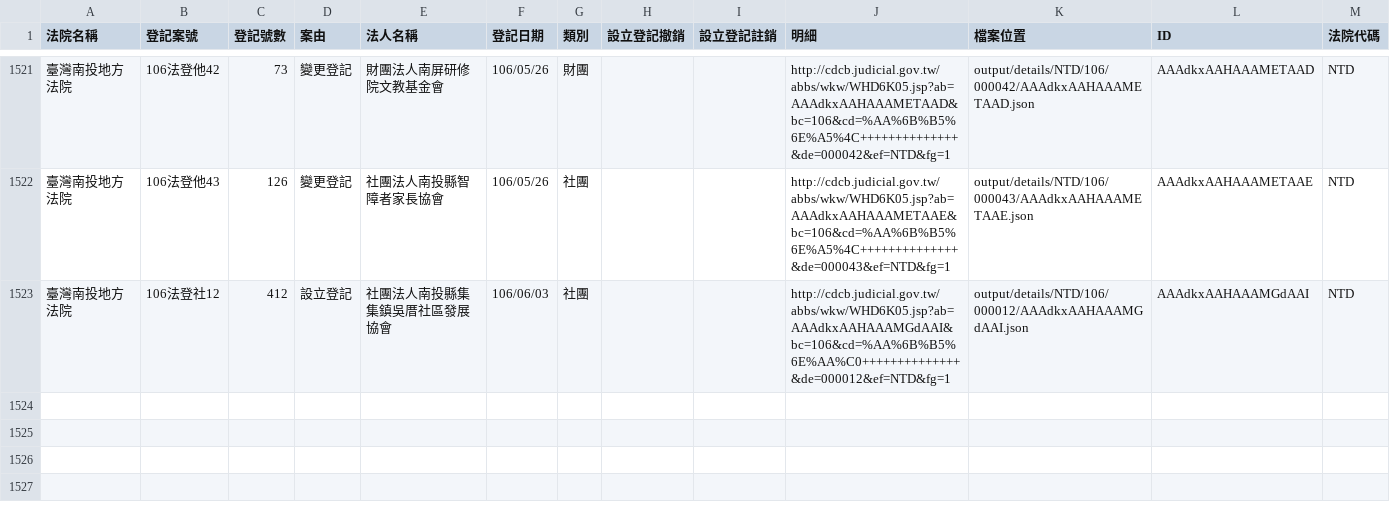
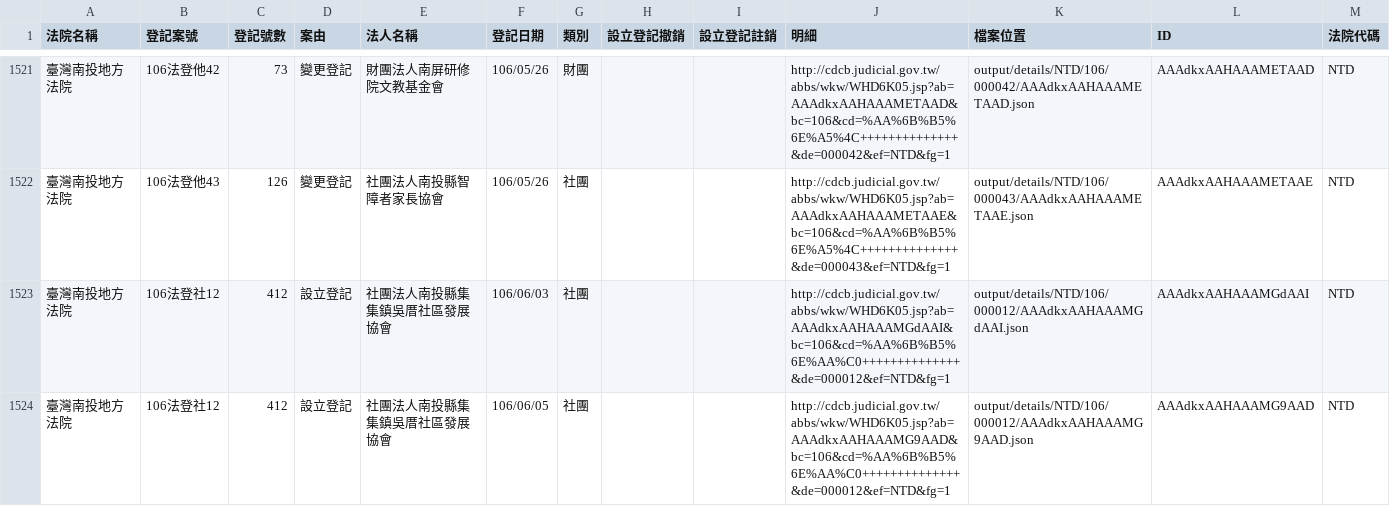
Before and after one commit to g0v/foundationtw, a CSV file: output/lists/NTD.csv, drawn as a sheet; only a part is shown, gaps mark what is left out.

Commit message:
update datasets @ 2017-06-06 02:00:01

```diff
--- a/output/lists/NTD.csv
+++ b/output/lists/NTD.csv
@@ -1523 +1523,2 @@
 臺灣南投地方法院,106法登社12,412,設立登記,社團法人南投縣集集鎮吳厝社區發展協會,106/06/03,社團,,,http://cdcb.judicial.gov.tw/abbs/wkw/WHD6K05.jsp?ab=AAAdkxAAHAAAMGdAAI&bc=106&cd=%AA%6B%B5%6E%AA%C0++++++++++++++&de=000012&ef=NTD&fg=1,output/details/NTD/106/000012/AAAdkxAAHAAAMGdAAI.json,AAAdkxAAHAAAMGdAAI,NTD
+臺灣南投地方法院,106法登社12,412,設立登記,社團法人南投縣集集鎮吳厝社區發展協會,106/06/05,社團,,,http://cdcb.judicial.gov.tw/abbs/wkw/WHD6K05.jsp?ab=AAAdkxAAHAAAMG9AAD&bc=106&cd=%AA%6B%B5%6E%AA%C0++++++++++++++&de=000012&ef=NTD&fg=1,output/details/NTD/106/000012/AAAdkxAAHAAAMG9AAD.json,AAAdkxAAHAAAMG9AAD,NTD
```
Also changed, not shown: output/lists/KMD.csv, output/lists/ULD.csv, 42 other files.
